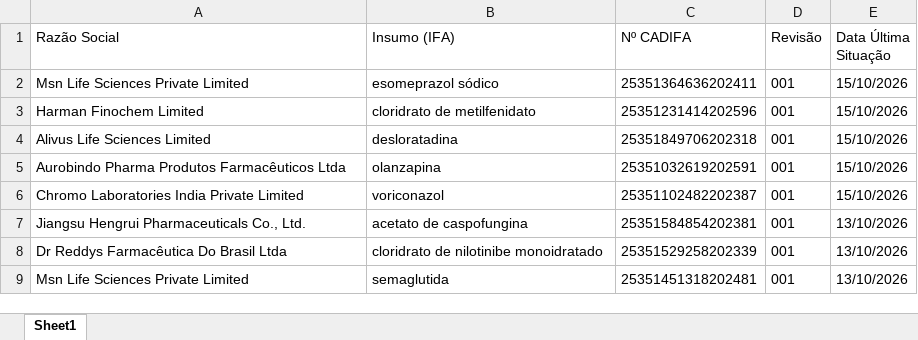
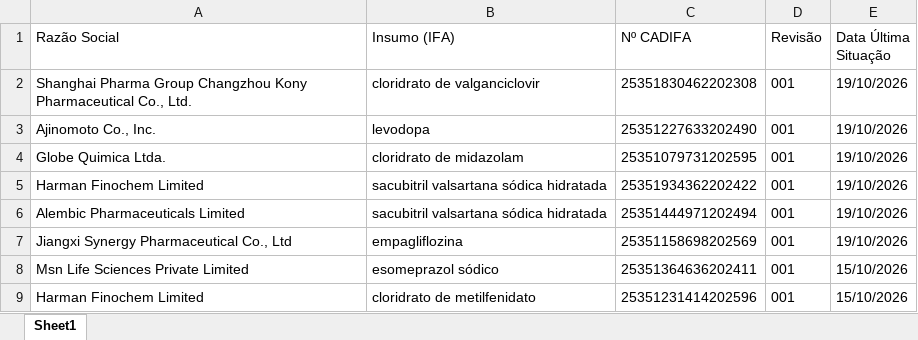
Before and after one commit to anastorion-oss/anvisa-cadifa-monitor, an Excel workbook: cadifa_completo.xlsx, sheet Sheet1, drawn as a sheet; only a part is shown; the shorter side is filled out with more unchanged rows; values as stored, in another font and other column widths than the file's, no borders; the diff names each change by its address in the sheet, - before the commit and + after, or states it on an @@ line.

```diff
--- a/cadifa_completo.xlsx (sheet Sheet1)
+++ b/cadifa_completo.xlsx (sheet Sheet1)
+row 2: Shanghai Pharma Group Changzhou Kony Pharmaceutical Co., Ltd. | cloridrato de valganciclovir | 25351830462202308 | 001 | 19/10/2026
+row 3: Ajinomoto Co., Inc. | levodopa | 25351227633202490 | 001 | 19/10/2026
+row 4: Globe Quimica Ltda. | cloridrato de midazolam | 25351079731202595 | 001 | 19/10/2026
+row 5: Harman Finochem Limited | sacubitril valsartana sódica hidratada | 25351934362202422 | 001 | 19/10/2026
+row 6: Alembic Pharmaceuticals Limited | sacubitril valsartana sódica hidratada | 25351444971202494 | 001 | 19/10/2026
+row 7: Jiangxi Synergy Pharmaceutical Co., Ltd | empagliflozina | 25351158698202569 | 001 | 19/10/2026
```
Also changed, not shown: cadifa_completo_anterior.xlsx, novas_cadifas.xlsx, 1 other file.
